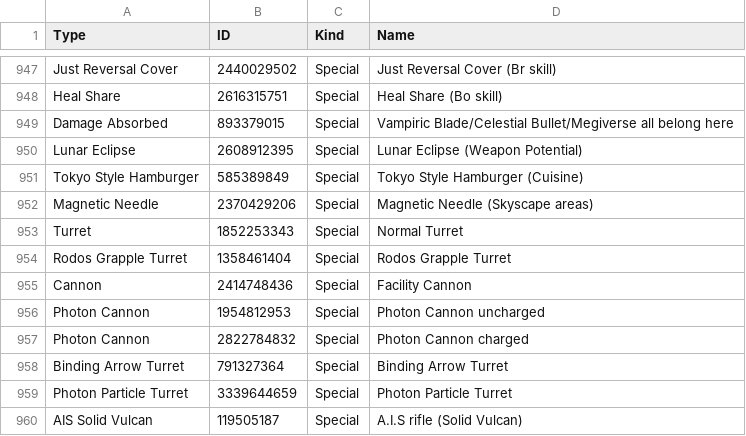
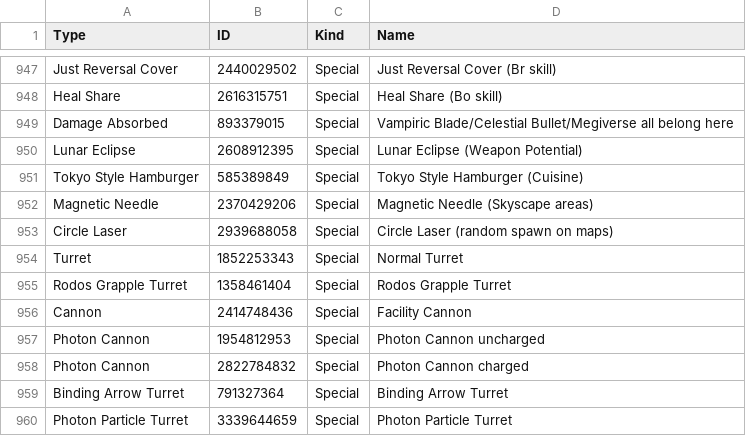
Before and after one commit to VariantXYZ/PSO2ACT, a CSV file: PSO2ACT/skills.csv, drawn as a sheet; only a part is shown, gaps mark what is left out; the shorter side is filled out with more unchanged rows; the diff names each change by its address in the sheet, - before the commit and + after, or states it on an @@ line.

Commit message:
Circle Laser
You can update the ACT skills.csv now, btw (´･ω･`)

```diff
--- a/PSO2ACT/skills.csv
+++ b/PSO2ACT/skills.csv
+row 953: Circle Laser | 2939688058 | Special | Circle Laser (random spawn on maps)
```
